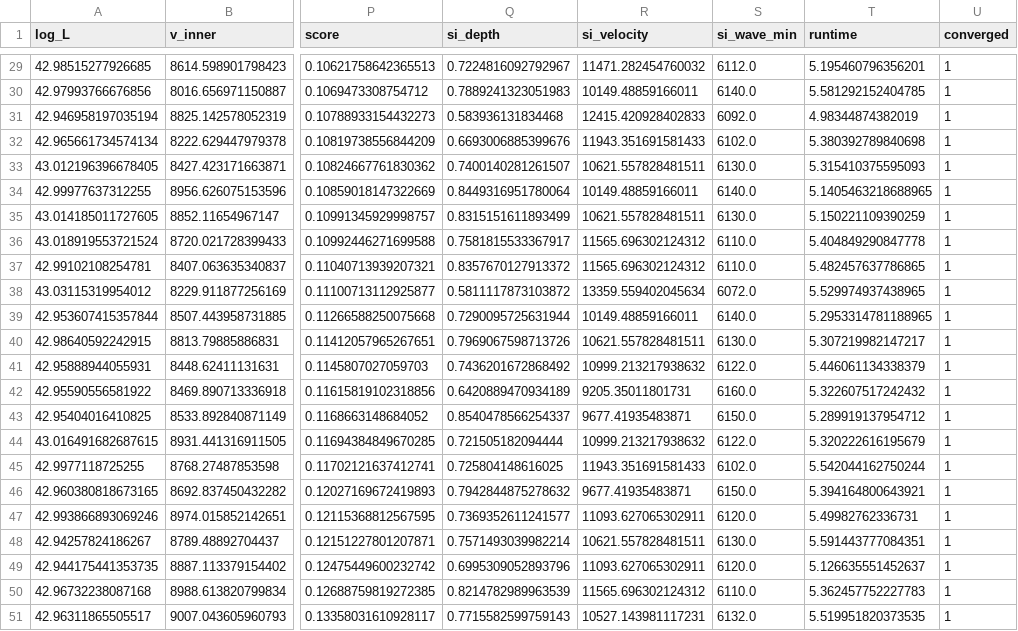
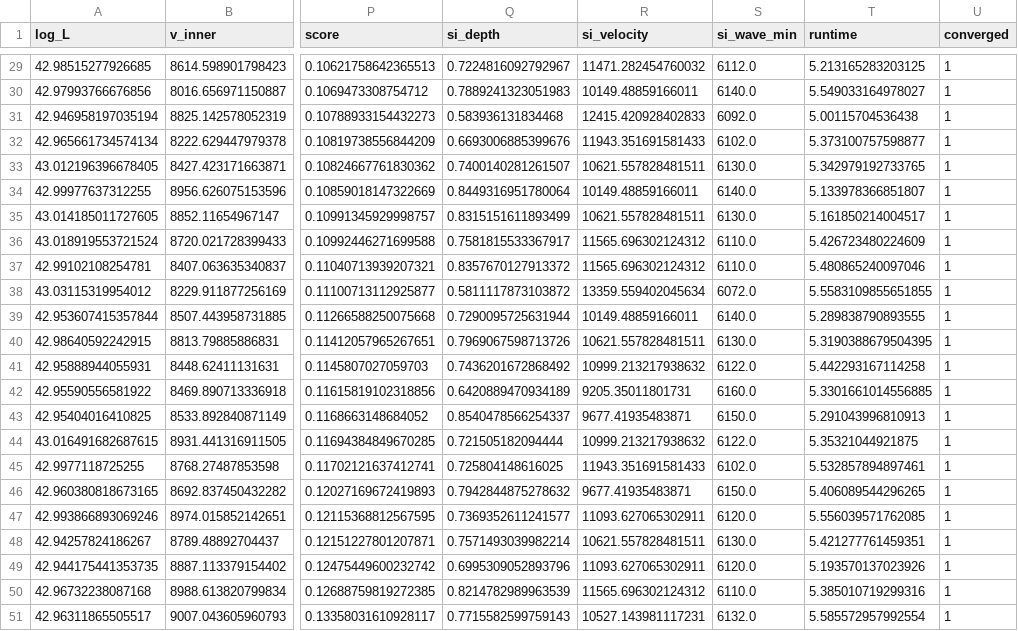
Before and after one commit to kjhan0606/Lumina-sn, a CSV file: fit_results_refine_phase1.csv, drawn as a sheet; only a part is shown, gaps mark what is left out; the diff covers the shown part only; the diff names each change by its address in the sheet, - before the commit and + after, or states it on an @@ line.

```diff
--- a/fit_results_refine_phase1.csv
+++ b/fit_results_refine_phase1.csv
-T29 (runtime): 5.195460796356201
+T29 (runtime): 5.213165283203125
-T30 (runtime): 5.581292152404785
+T30 (runtime): 5.549033164978027
-T31 (runtime): 4.98344874382019
+T31 (runtime): 5.00115704536438
-T32 (runtime): 5.380392789840698
+T32 (runtime): 5.373100757598877
-T33 (runtime): 5.315410375595093
+T33 (runtime): 5.342979192733765
-T34 (runtime): 5.1405463218688965
+T34 (runtime): 5.133978366851807
-T35 (runtime): 5.150221109390259
+T35 (runtime): 5.161850214004517
-T36 (runtime): 5.404849290847778
+T36 (runtime): 5.426723480224609
-T37 (runtime): 5.482457637786865
+T37 (runtime): 5.480865240097046
-T38 (runtime): 5.529974937438965
+T38 (runtime): 5.5583109855651855
-T39 (runtime): 5.2953314781188965
+T39 (runtime): 5.289838790893555
-T40 (runtime): 5.307219982147217
+T40 (runtime): 5.3190388679504395
-T41 (runtime): 5.446061134338379
+T41 (runtime): 5.442293167114258
-T42 (runtime): 5.322607517242432
+T42 (runtime): 5.3301661014556885
-T43 (runtime): 5.289919137954712
+T43 (runtime): 5.291043996810913
-T44 (runtime): 5.320222616195679
+T44 (runtime): 5.35321044921875
-T45 (runtime): 5.542044162750244
+T45 (runtime): 5.532857894897461
-T46 (runtime): 5.394164800643921
+T46 (runtime): 5.406089544296265
-T47 (runtime): 5.49982762336731
+T47 (runtime): 5.556039571762085
-T48 (runtime): 5.591443777084351
+T48 (runtime): 5.421277761459351
-T49 (runtime): 5.126635551452637
+T49 (runtime): 5.193570137023926
-T50 (runtime): 5.362457752227783
+T50 (runtime): 5.385010719299316
-T51 (runtime): 5.519951820373535
+T51 (runtime): 5.585572957992554
```
Also changed, not shown: 27 edited cells elsewhere in this file, fit_results_refine_final.csv, 2 other files.
